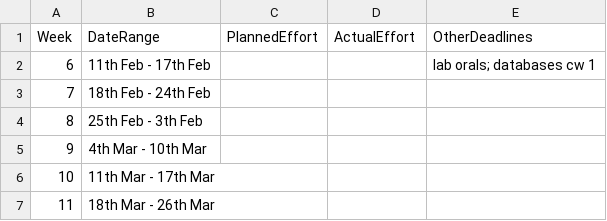
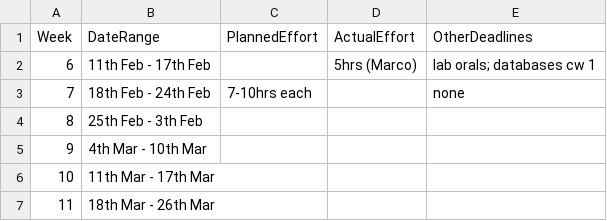
Before and after one commit to MarcoSelvatici/C-compiler, a CSV file: management/schedule.csv, drawn as a sheet.

Commit message:
update management

```diff
--- a/management/schedule.csv
+++ b/management/schedule.csv
@@ -1,4 +1,4 @@
 Week,    DateRange,          PlannedEffort,  ActualEffort,  OtherDeadlines
- 6, 11th Feb - 17th Feb,                  ,              , lab orals; databases cw 1
- 7, 18th Feb - 24th Feb,                  ,              ,
+ 6, 11th Feb - 17th Feb,                  ,              5hrs (Marco), lab orals; databases cw 1
+ 7, 18th Feb - 24th Feb,        7-10hrs each,              , none
  8, 25th Feb -  3th Feb,                  ,              ,
```
Also changed, not shown: 1 other file.
